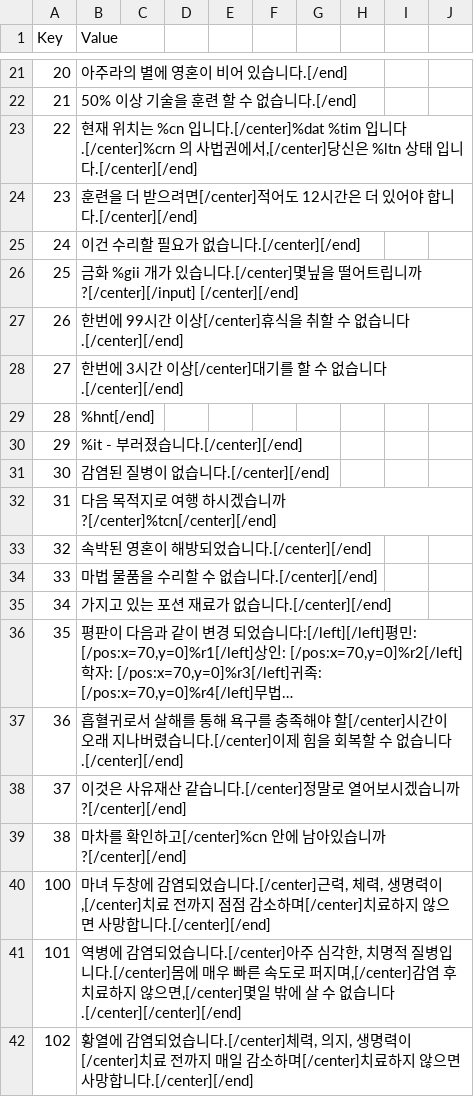
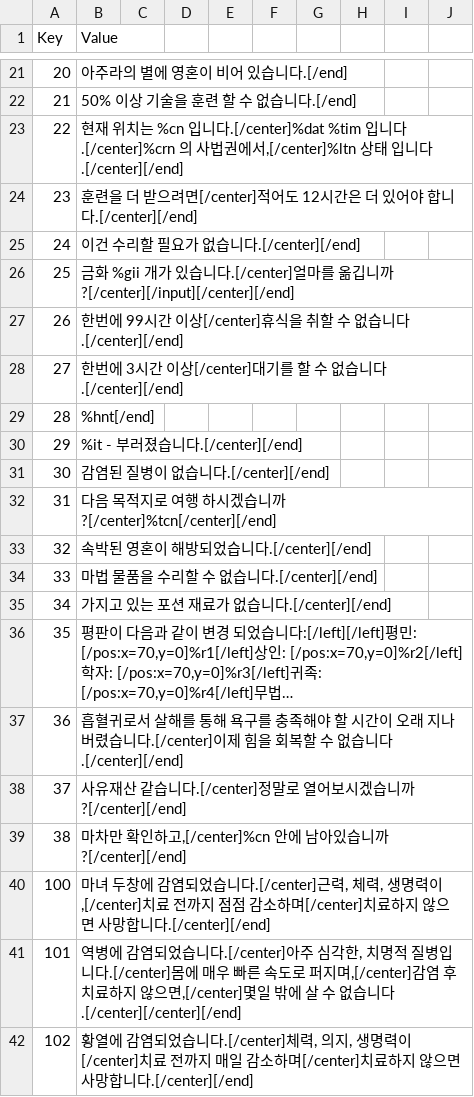
Before and after one commit to wooddoll/dfu_kr, a CSV file: text/Internal_RSC.csv, drawn as a sheet; only a part is shown, gaps mark what is left out; long unchanged cells end in …; the diff names each change by its address in the sheet, - before the commit and + after, or states it on an @@ line.

Commit message:
Update Internal_RSC.csv

```diff
--- a/text/Internal_RSC.csv
+++ b/text/Internal_RSC.csv
-B23 (Value): …에서,[/center]당신은 %ltn 상태…
+B23 (Value): …에서,[/center]%ltn 상태…
-B26 (Value): …다.[/center]몇닢을 떨어트립니까?[/center][/input] [/center][/end]
+B26 (Value): …다.[/center]얼마를 옮깁니까?[/center][/input][/center][/end]
-B37 (Value): …해야 할[/center]시간이…
+B37 (Value): …해야 할 시간이…
-B38 (Value): 이것은 사유재산…
+B38 (Value): 사유재산…
-B39 (Value): 마차를 확인하고[/center]%cn 안에 남…
+B39 (Value): 마차만 확인하고,[/center]%cn 안에 남…
```
